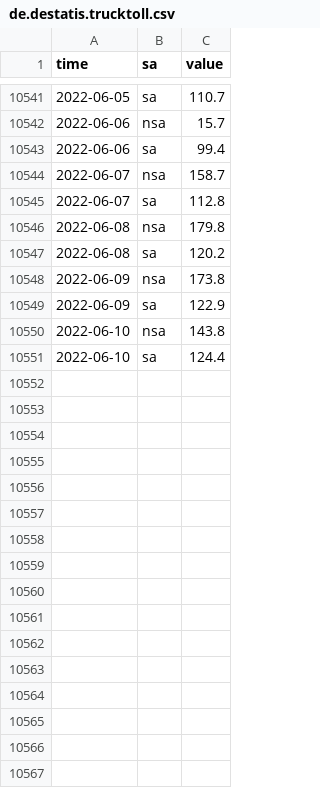
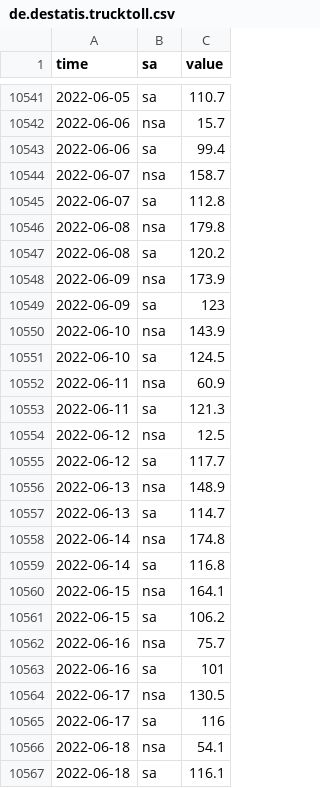
Before and after one commit to KOF-ch/economic-monitoring, a CSV file: data/de.destatis.trucktoll.csv, drawn as a sheet; only a part is shown, gaps mark what is left out.

Commit message:
automatic data update at 2022-06-23 08:53:23

```diff
--- a/data/de.destatis.trucktoll.csv
+++ b/data/de.destatis.trucktoll.csv
@@ -10547,5 +10547,21 @@ time,sa,value
 2022-06-08,sa,120.2
-2022-06-09,nsa,173.8
-2022-06-09,sa,122.9
-2022-06-10,nsa,143.8
-2022-06-10,sa,124.4
+2022-06-09,nsa,173.9
+2022-06-09,sa,123
+2022-06-10,nsa,143.9
+2022-06-10,sa,124.5
+2022-06-11,nsa,60.9
+2022-06-11,sa,121.3
+2022-06-12,nsa,12.5
+2022-06-12,sa,117.7
+2022-06-13,nsa,148.9
+2022-06-13,sa,114.7
+2022-06-14,nsa,174.8
+2022-06-14,sa,116.8
+2022-06-15,nsa,164.1
+2022-06-15,sa,106.2
+2022-06-16,nsa,75.7
+2022-06-16,sa,101
+2022-06-17,nsa,130.5
+2022-06-17,sa,116
+2022-06-18,nsa,54.1
+2022-06-18,sa,116.1
```
Also changed, not shown: data/ch.seco.jobroom.vacancies.csv, data/ch.shab.csv, 22 other files.
